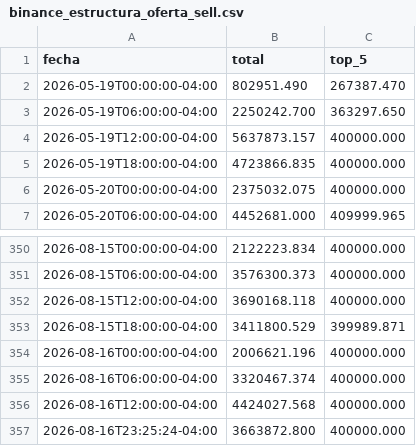
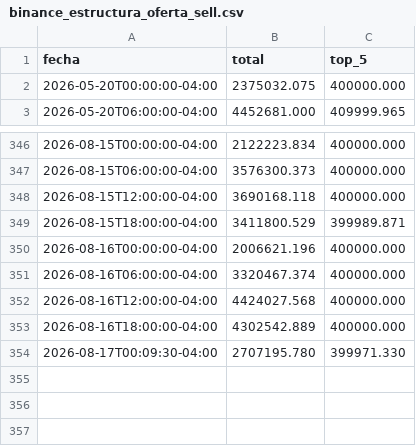
Before and after one commit to mauforonda/indicadores_economicos, a CSV file: tipodecambio/datos/binance_estructura_oferta_sell.csv, drawn as a sheet; only a part is shown, gaps mark what is left out.

```diff
--- a/tipodecambio/datos/binance_estructura_oferta_sell.csv
+++ b/tipodecambio/datos/binance_estructura_oferta_sell.csv
@@ -1,6 +1,2 @@
 fecha,total,top_5
-2026-05-19T00:00:00-04:00,802951.490,267387.470
-2026-05-19T06:00:00-04:00,2250242.700,363297.650
-2026-05-19T12:00:00-04:00,5637873.157,400000.000
-2026-05-19T18:00:00-04:00,4723866.835,400000.000
 2026-05-20T00:00:00-04:00,2375032.075,400000.000
@@ -356,2 +352,3 @@ fecha,total,top_5
 2026-08-16T12:00:00-04:00,4424027.568,400000.000
-2026-08-16T23:25:24-04:00,3663872.800,400000.000
+2026-08-16T18:00:00-04:00,4302542.889,400000.000
+2026-08-17T00:09:30-04:00,2707195.780,399971.330
```
Also changed, not shown: tipodecambio/datos/binance_buy_precio_competitivo.csv, tipodecambio/datos/binance_buy_precio_profundidad.csv, 7 other files.
